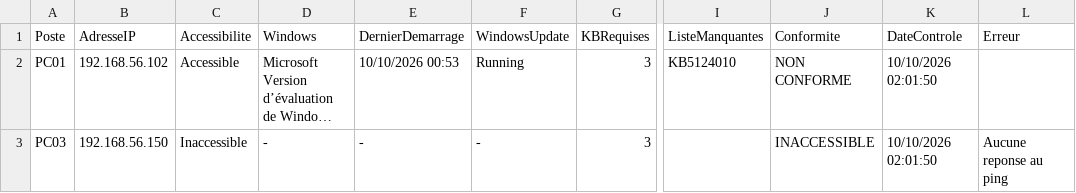
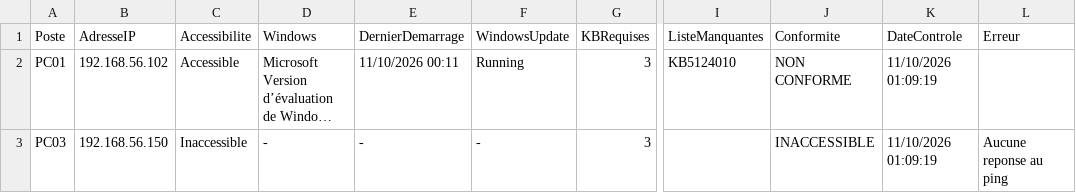
Before and after one commit to Dkls7777/ProjetGestionDesMaj, a CSV file: exemples/SecurityReport.csv, drawn as a sheet; only a part is shown, gaps mark what is left out; long unchanged cells end in …; the diff names each change by its address in the sheet, - before the commit and + after, or states it on an @@ line.

```diff
--- a/exemples/SecurityReport.csv
+++ b/exemples/SecurityReport.csv
-E2 (DernierDemarrage): 10/10/2026 00:53
+E2 (DernierDemarrage): 11/10/2026 00:11
-K2:K3 (DateControle): 10/10/2026 02:01:50
+K2:K3 (DateControle): 11/10/2026 01:09:19
```
Also changed, not shown: 19 other files.
